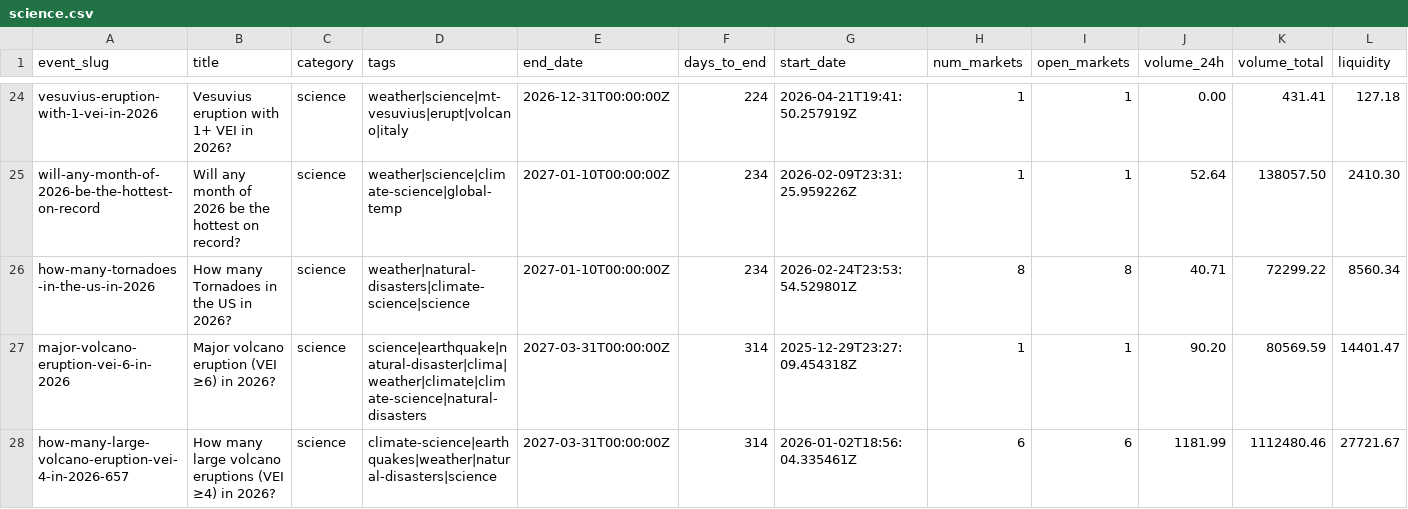
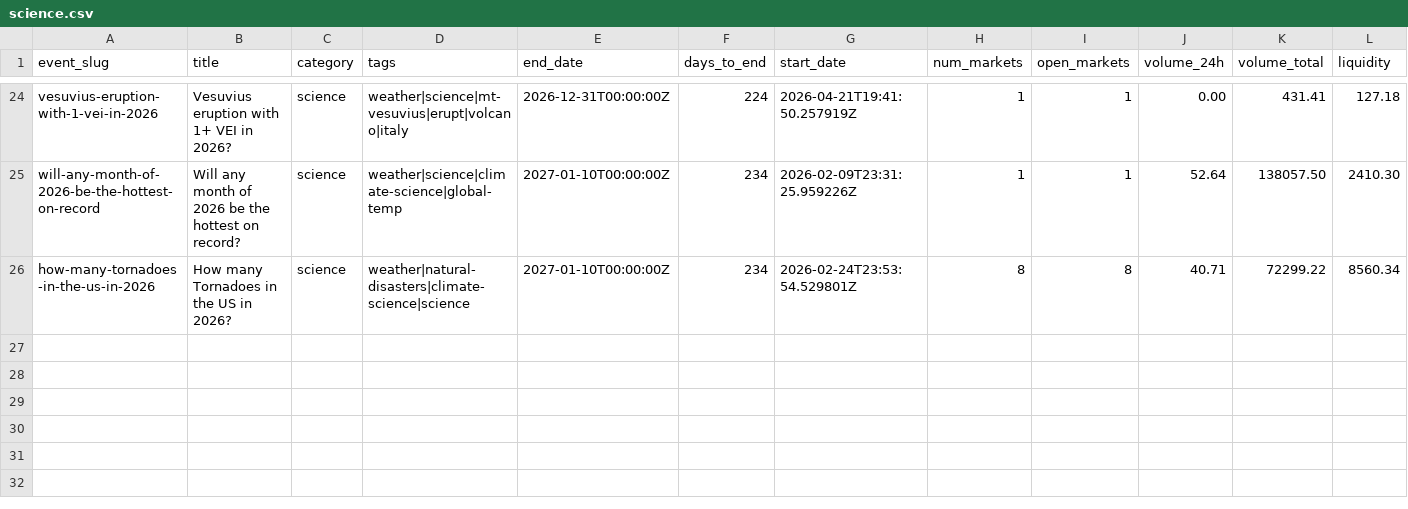
Before and after one commit to mentis-RD/polymarket-watch, a CSV file: polymarket-catalog-2026-05-20/catalog_2026-05-20/science.csv, drawn as a sheet; only a part is shown, gaps mark what is left out; rows hold the shown columns only; the diff names each change by its address in the sheet, - before the commit and + after, or states it on an @@ line.

```diff
--- a/polymarket-catalog-2026-05-20/catalog_2026-05-20/science.csv
+++ b/polymarket-catalog-2026-05-20/catalog_2026-05-20/science.csv
-row 27: major-volcano-eruption-vei-6-in-2026 | Major volcano eruption (VEI ≥6) in 2026? | science | science|earthquake|natural-disaster|clima|weather|climate|climate-science|natural-disasters | 2027-03-31T00:00:00Z | 314 | 2025-12-29T23:27:09.454318Z | 1 | 1 | 90.20 | 80569.59 | 14401.47
-row 28: how-many-large-volcano-eruption-vei-4-in-2026-657 | How many large volcano eruptions (VEI ≥4) in 2026? | science | climate-science|earthquakes|weather|natural-disasters|science | 2027-03-31T00:00:00Z | 314 | 2026-01-02T18:56:04.335461Z | 6 | 6 | 1181.99 | 1112480.46 | 27721.67
```
Also changed, not shown: polymarket-catalog-2026-05-20/catalog_2026-05-20/_index.csv, polymarket-catalog-2026-05-20/catalog_2026-05-20/weather.csv, 1 other file.
